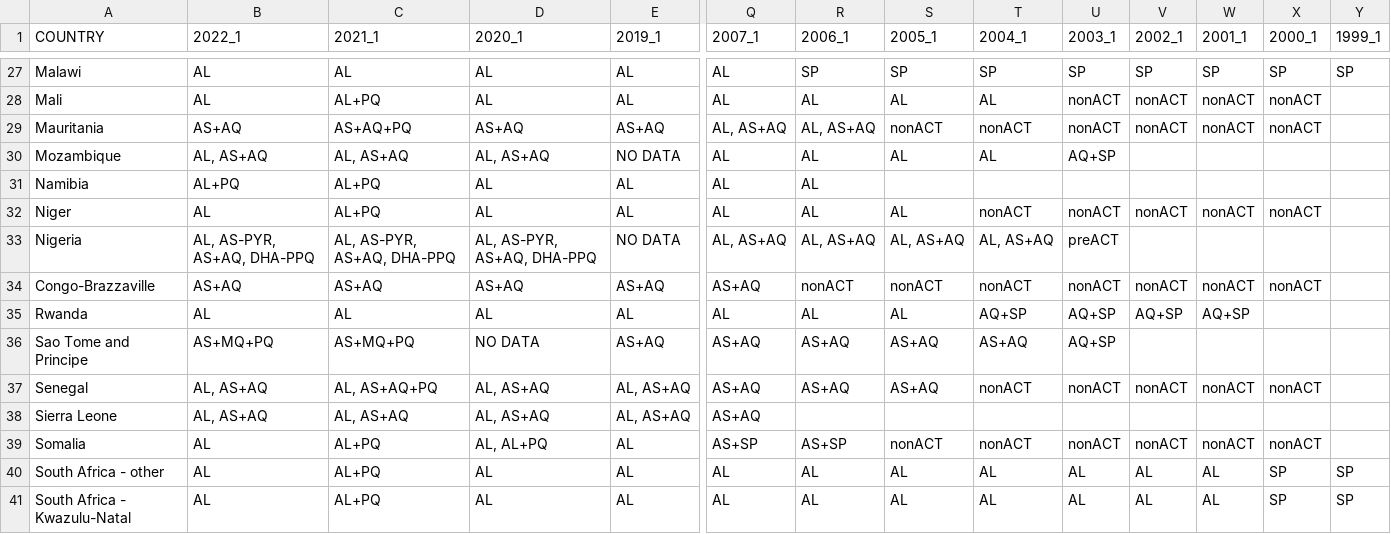
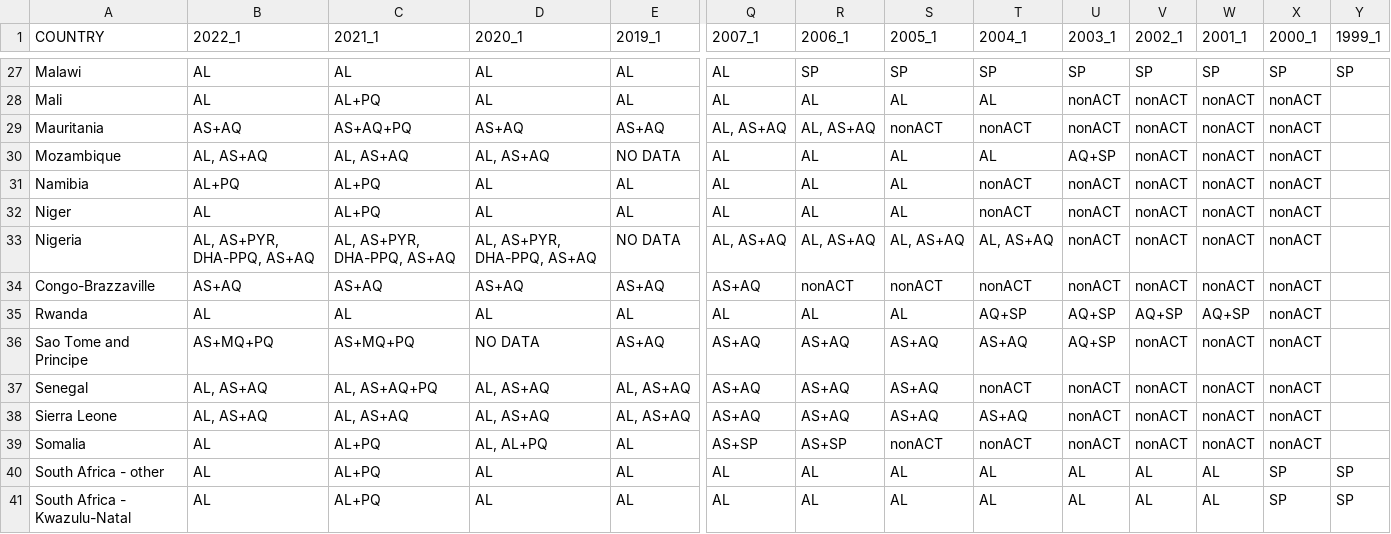
Before and after one commit to IDEELResearch/scrape, a CSV file: analysis/data-raw/country_drug_policies.csv, drawn as a sheet; only a part is shown, gaps mark what is left out; the diff covers the shown part only; the diff names each change by its address in the sheet, - before the commit and + after, or states it on an @@ line.

```diff
--- a/analysis/data-raw/country_drug_policies.csv
+++ b/analysis/data-raw/country_drug_policies.csv
-V30:V31 (2002_1): (empty)
+V30:V31 (2002_1): nonACT
-W30:W31 (2001_1): (empty)
+W30:W31 (2001_1): nonACT
-X30:X31 (2000_1): (empty)
+X30:X31 (2000_1): nonACT
-S31 (2005_1): (empty)
+S31 (2005_1): AL
-T31 (2004_1): (empty)
+T31 (2004_1): nonACT
-U31 (2003_1): (empty)
+U31 (2003_1): nonACT
-B33 (2022_1): AL, AS-PYR, AS+AQ, DHA-PPQ
+B33 (2022_1): AL, AS+PYR, DHA-PPQ, AS+AQ
-C33 (2021_1): AL, AS-PYR, AS+AQ, DHA-PPQ
+C33 (2021_1): AL, AS+PYR, DHA-PPQ, AS+AQ
-D33 (2020_1): AL, AS-PYR, AS+AQ, DHA-PPQ
+D33 (2020_1): AL, AS+PYR, DHA-PPQ, AS+AQ
-U33 (2003_1): preACT
+U33 (2003_1): nonACT
-V33 (2002_1): (empty)
+V33 (2002_1): nonACT
-W33 (2001_1): (empty)
+W33 (2001_1): nonACT
-X33 (2000_1): (empty)
+X33 (2000_1): nonACT
-X35:X36 (2000_1): (empty)
+X35:X36 (2000_1): nonACT
-V36 (2002_1): (empty)
+V36 (2002_1): nonACT
-W36 (2001_1): (empty)
+W36 (2001_1): nonACT
-R38 (2006_1): (empty)
+R38 (2006_1): AS+AQ
-S38 (2005_1): (empty)
+S38 (2005_1): AS+AQ
-T38 (2004_1): (empty)
+T38 (2004_1): AS+AQ
-U38 (2003_1): (empty)
+U38 (2003_1): nonACT
-V38 (2002_1): (empty)
+V38 (2002_1): nonACT
-W38 (2001_1): (empty)
+W38 (2001_1): nonACT
-X38 (2000_1): (empty)
+X38 (2000_1): nonACT
```
Also changed, not shown: 64 edited cells elsewhere in this file, 4 other files.
